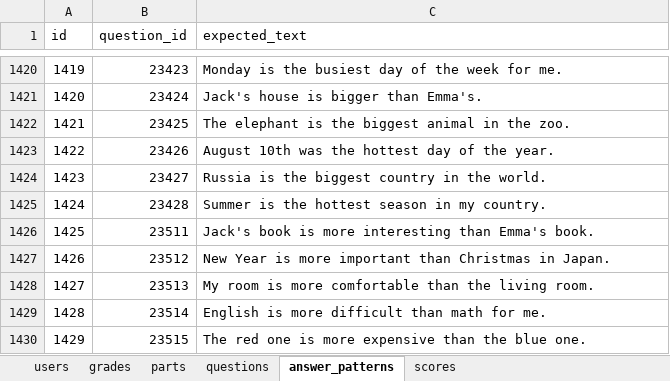
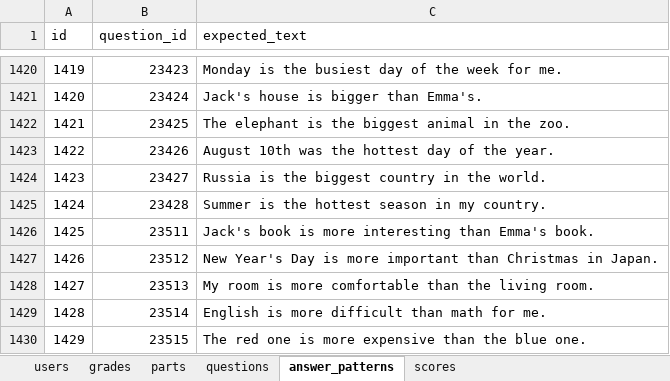
Before and after one commit to ryojundodgersblue/InvaderGameEnglish, an Excel workbook: outputs/Data Specs_完成版_2026-06-11.xlsx, sheet answer_patterns, drawn as a sheet; only a part is shown, gaps mark what is left out; values as stored, in another font and other column widths than the file's, no borders; the diff names each change by its address in the sheet, - before the commit and + after, or states it on an @@ line.

Commit message:
fix(scripts): 「Q?(改行)A: 解答」形式の修正依頼をペアとして解釈 (2-35-1-2)
- row314の問題文修正が問題文に解答ごと混入していた問題を修正
- 23512: Q「In Japan, which day is more important...」/ A「New Year's Day is more important...」に分離
- データ再生成(applied 833→834)・整合性チェック合格

```diff
--- a/outputs/Data Specs_完成版_2026-06-11.xlsx (sheet answer_patterns)
+++ b/outputs/Data Specs_完成版_2026-06-11.xlsx (sheet answer_patterns)
-C1427 (expected_text): New Year is more…
+C1427 (expected_text): New Year's Day is more…
```
Also changed, not shown: sheet questions, 5 other files.
